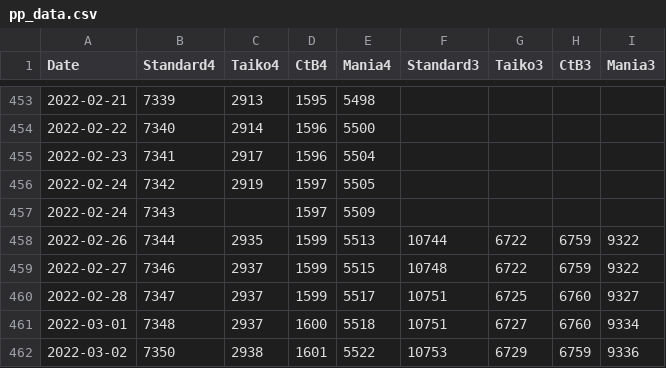
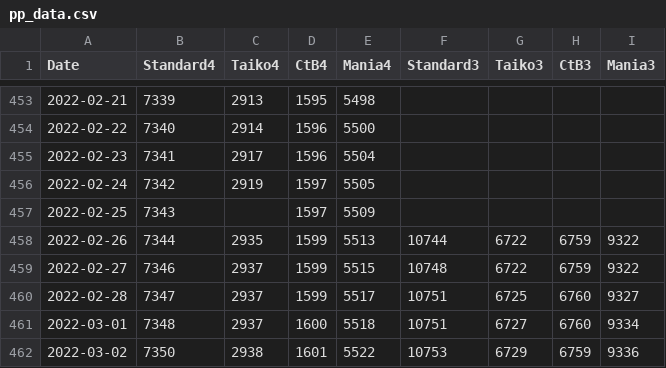
Before and after one commit to oscarcx123/osu-minimum-pp, a CSV file: pp_data.csv, drawn as a sheet; only a part is shown, gaps mark what is left out.

```diff
--- a/pp_data.csv
+++ b/pp_data.csv
@@ -456,3 +456,3 @@
 2022-02-24,7342,2919,1597,5505,,,,
-2022-02-24,7343,,1597,5509,,,,
+2022-02-25,7343,,1597,5509,,,,
 2022-02-26,7344,2935,1599,5513,10744,6722,6759,9322
```
Also changed, not shown: 2 other files.
